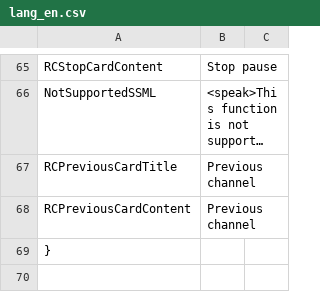
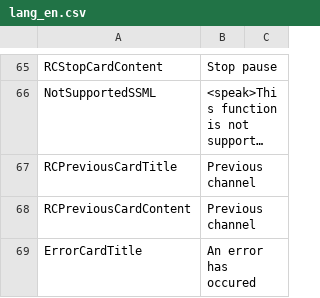
Before and after one commit to alexa-d/alexa-openwebif, a CSV file: src/d/alexa-openwebif/lang/lang_en.csv, drawn as a sheet; only a part is shown, gaps mark what is left out; long unchanged cells end in …; the diff covers the shown part only.

```diff
--- a/src/d/alexa-openwebif/lang/lang_en.csv
+++ b/src/d/alexa-openwebif/lang/lang_en.csv
@@ -68,2 +68,2 @@ RCPreviousCardTitle,    Previous channel
 RCPreviousCardContent,  Previous channel
-}
+ErrorCardTitle,         An error has occured
```
Also changed, not shown: 2 added rows elsewhere in this file, src/d/alexa-openwebif/lang/lang_de.csv, 12 other files.
